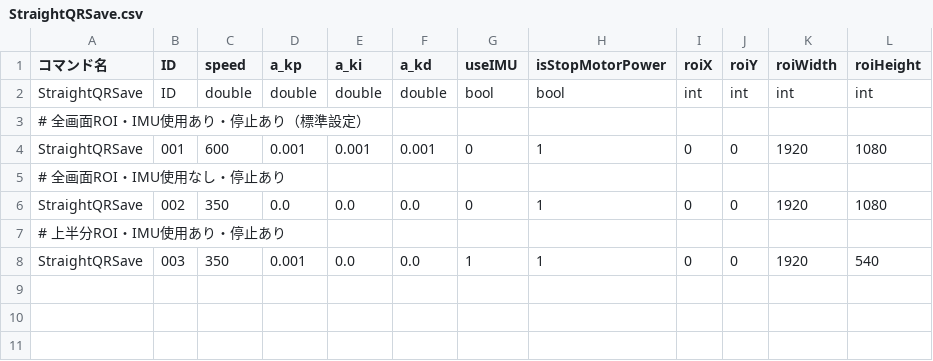
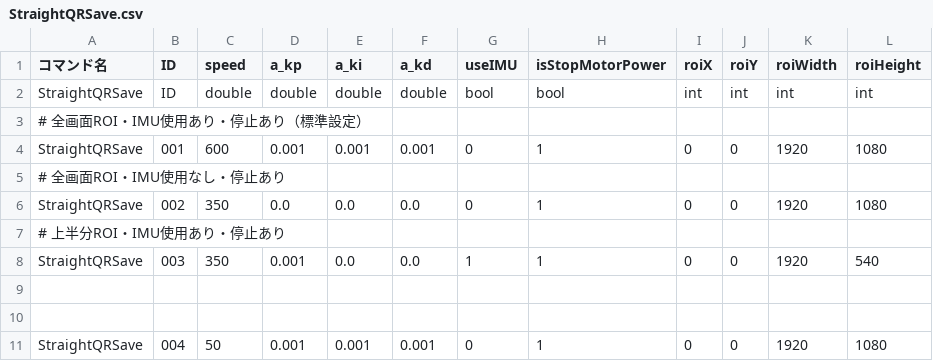
Before and after one commit to KatLab-MiyazakiUniv/etrobocon2026, a CSV file: datafiles/commands/Motions/StraightQRSave.csv, drawn as a sheet.

```diff
--- a/datafiles/commands/Motions/StraightQRSave.csv
+++ b/datafiles/commands/Motions/StraightQRSave.csv
@@ -8 +8,4 @@ StraightQRSave,002,350,0.0,0.0,0.0,0,1,0,0,1920,1080
 StraightQRSave,003,350,0.001,0.0,0.0,1,1,0,0,1920,540
+
+
+StraightQRSave,004,50,0.001,0.001,0.001,0,1,0,0,1920,1080
```
Also changed, not shown: datafiles/commands/Area/LineTraceLeft.csv, 23 other files.
